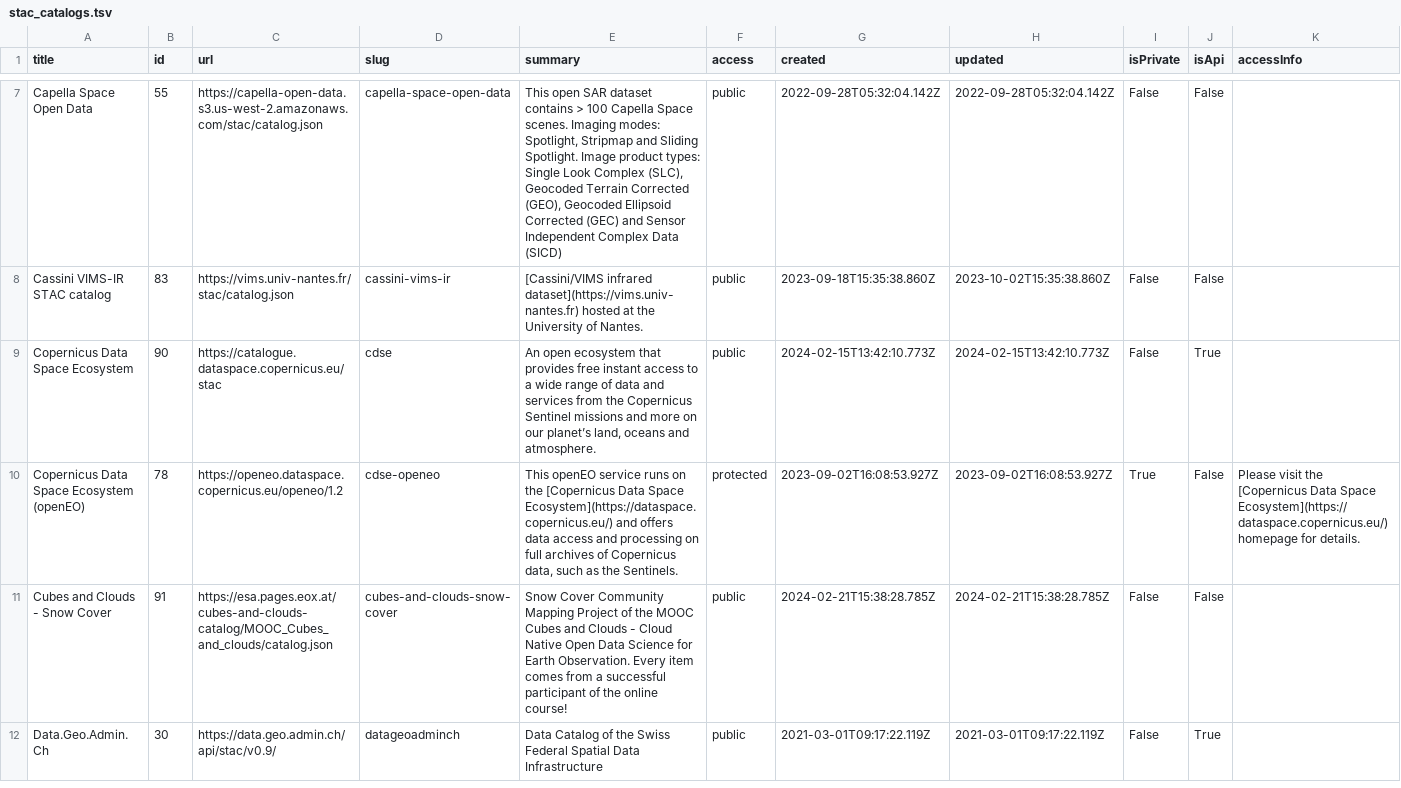
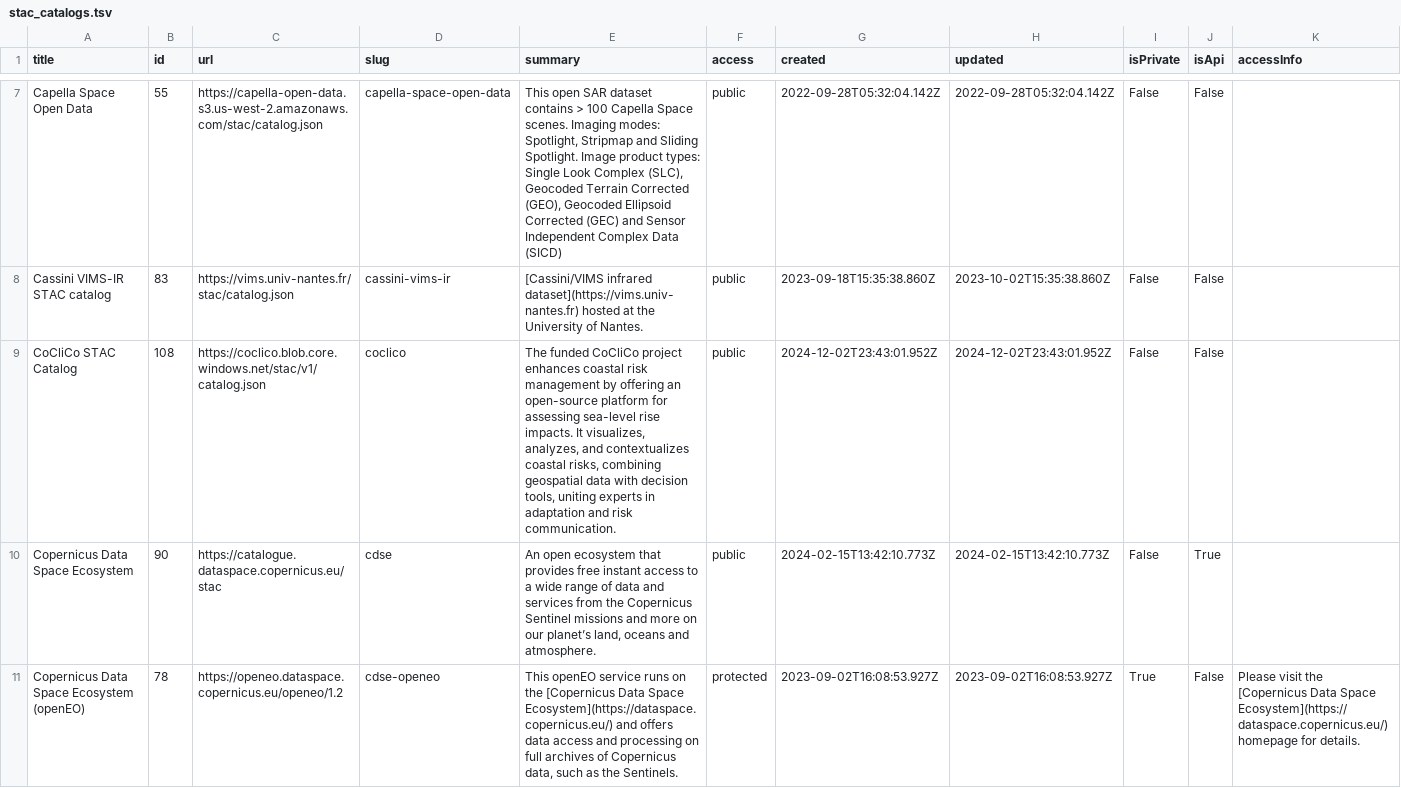
Before and after one commit to opengeos/stac-index-catalogs, a TSV file: stac_catalogs.tsv, drawn as a sheet; only a part is shown, gaps mark what is left out; the shorter side is filled out with more unchanged rows; the diff names each change by its address in the sheet, - before the commit and + after, or states it on an @@ line.

```diff
--- a/stac_catalogs.tsv
+++ b/stac_catalogs.tsv
+row 9: CoCliCo STAC Catalog | 108 | https://coclico.blob.core.windows.net/stac/v1/catalog.json | coclico | The funded CoCliCo project enhances coastal risk management by offering an open-source platform for assessing sea-level rise impacts. It visualizes, analyzes, and contextualizes coastal risks, combining geospatial data with decision tools, uniting experts in adaptation and risk communication. | public | 2024-12-02T23:43:01.952Z | 2024-12-02T23:43:01.952Z | False | False
```
Also changed, not shown: 1 other file.
